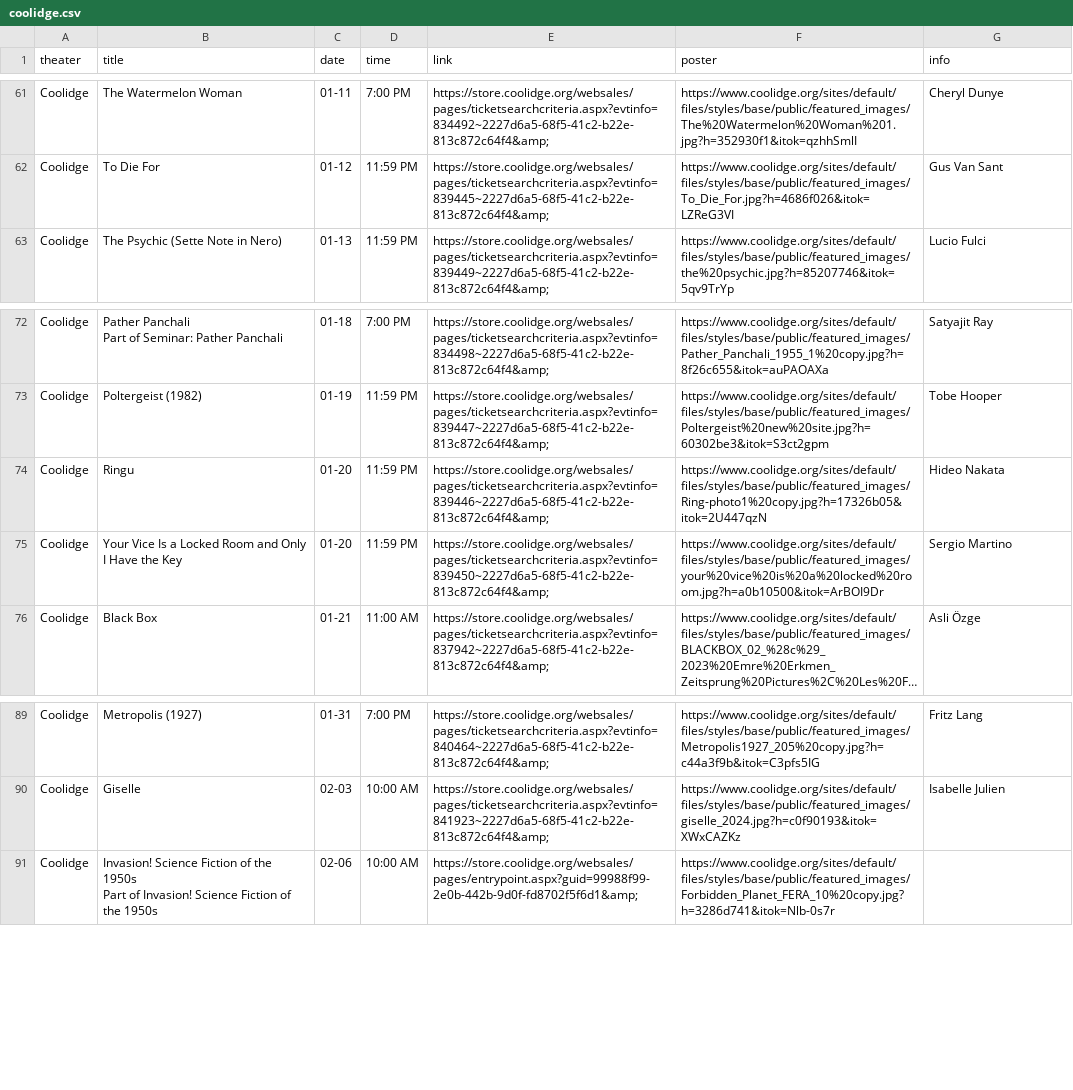
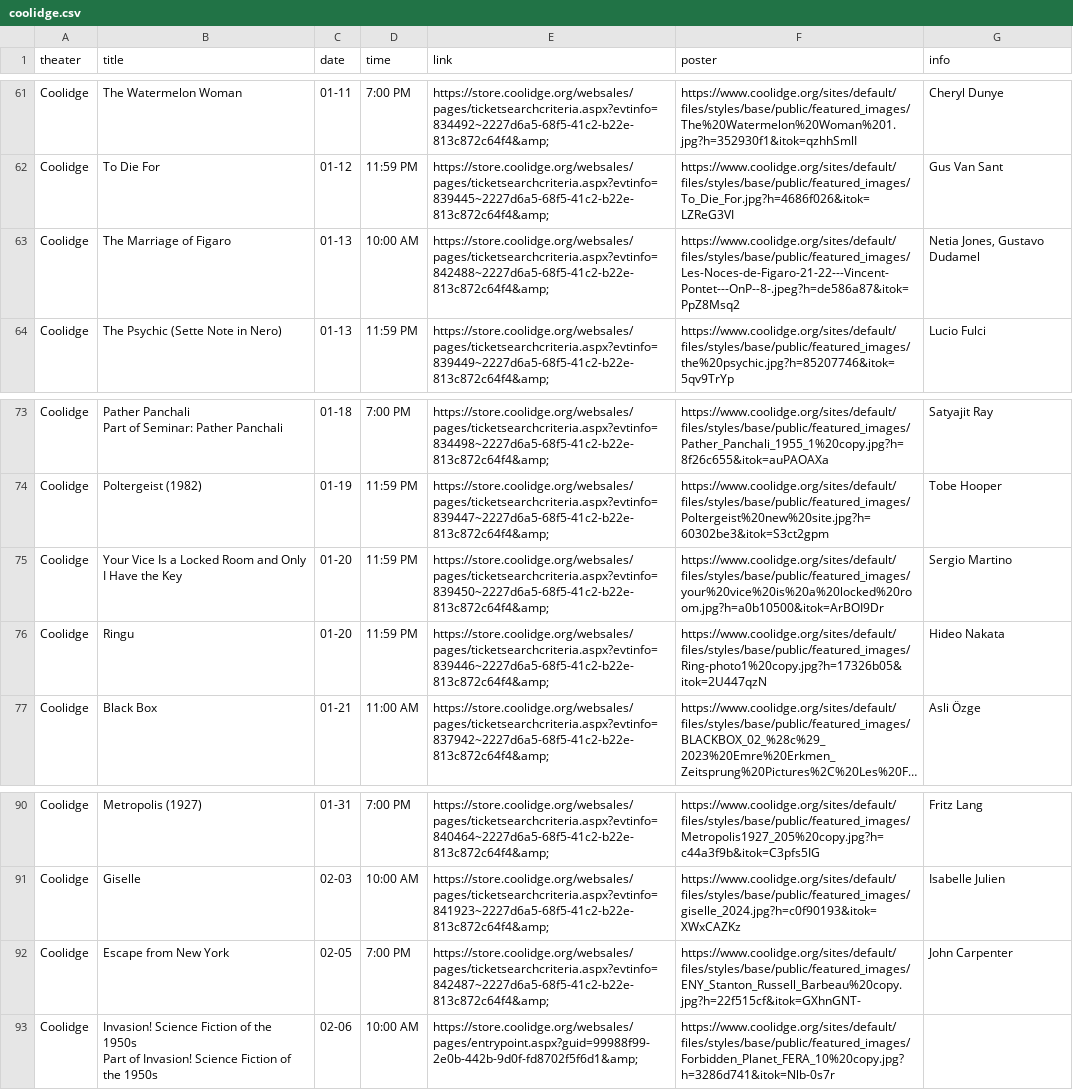
Before and after one commit to cgumb/movie_showtimes, a CSV file: data/coolidge.csv, drawn as a sheet; only a part is shown, gaps mark what is left out; long unchanged cells end in …; the diff names each change by its address in the sheet, - before the commit and + after, or states it on an @@ line.

```diff
--- a/data/coolidge.csv
+++ b/data/coolidge.csv
+row 63: Coolidge | The Marriage of Figaro | 01-13 | 10:00 AM | https://store.coolidge.org/websales/pages/ticketsearchcriteria.aspx?evtinfo=842488~2227d6a5-68f5-41c2-b22e-813c872c64f4&amp; | https://www.coolidge.org/sites/default/files/styles/base/public/featured_images/Les-Noces-de-Figaro-21-22---Vincent-Pontet---OnP--8-.jpeg?h=de586a87&itok=PpZ8Msq2 | Netia Jones, Gustavo Dudamel
+row 92: Coolidge | Escape from New York | 02-05 | 7:00 PM | https://store.coolidge.org/websales/pages/ticketsearchcriteria.aspx?evtinfo=842487~2227d6a5-68f5-41c2-b22e-813c872c64f4&amp; | https://www.coolidge.org/sites/default/files/styles/base/public/featured_images/ENY_Stanton_Russell_Barbeau%20copy.jpg?h=22f515cf&itok=GXhnGNT- | John Carpenter
```
Also changed, not shown: data/rt.csv, data/showtimes.csv, 1 other file.
